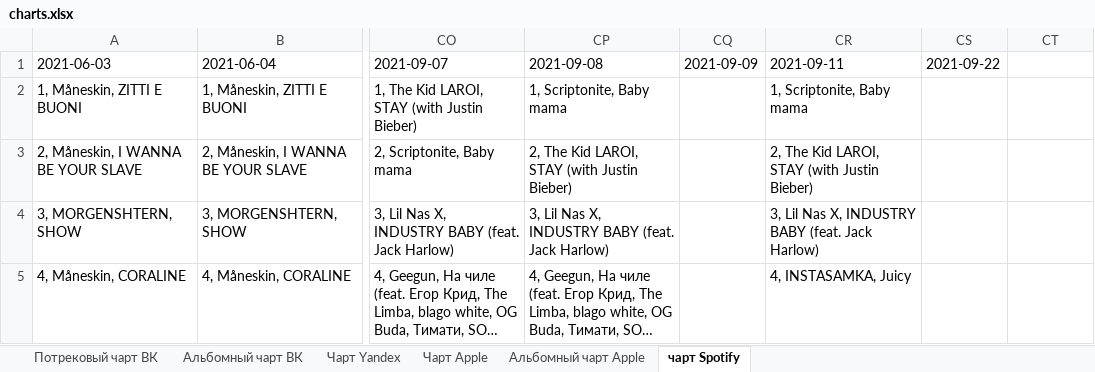
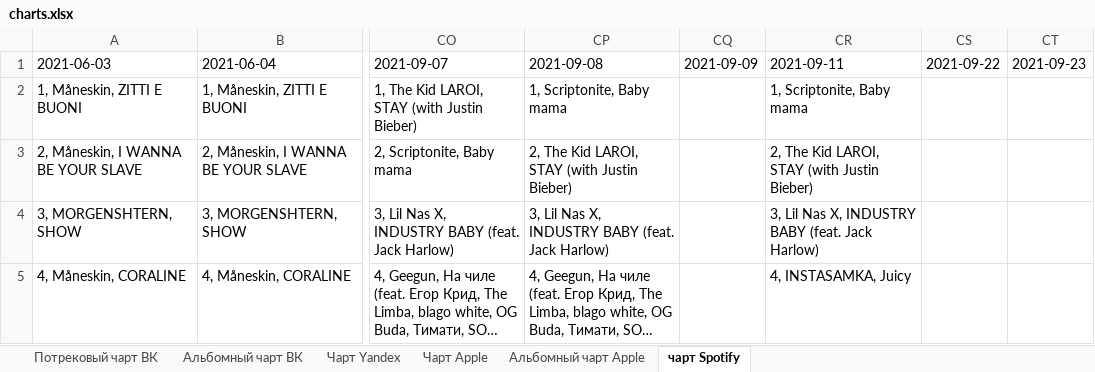
Before and after one commit to alexei-zhuravlev/charts_for_UM, an Excel workbook: charts.xlsx, sheet чарт Spotify, drawn as a sheet; only a part is shown, gaps mark what is left out; long unchanged cells end in …; values as stored, in another font and other column widths than the file's, no borders; the diff names each change by its address in the sheet, - before the commit and + after, or states it on an @@ line.

```diff
--- a/charts.xlsx (sheet чарт Spotify)
+++ b/charts.xlsx (sheet чарт Spotify)
-CT1: (empty)
+CT1: 2021-09-23
```
Also changed, not shown: sheet Альбомный чарт Apple, sheet Чарт Apple, sheet Потрековый чарт ВК, sheet Альбомный чарт ВК, sheet Чарт Yandex.
